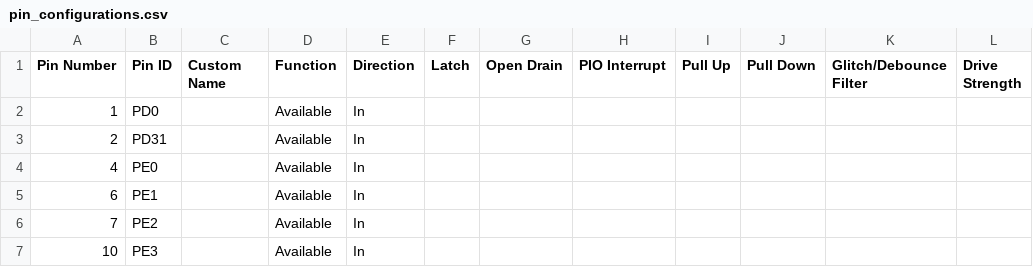
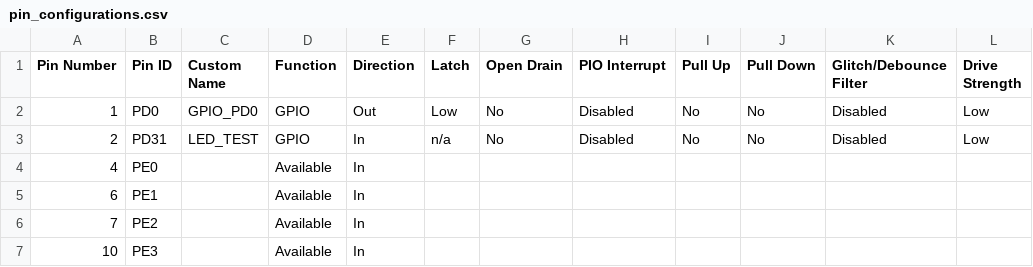
Before and after one commit to baobuibk/SpaceLiin_Satellite_4U_MCU_FW_1.0.0, a CSV file: My_MCC_Config/src/config/default/pin_configurations.csv, drawn as a sheet; only a part is shown.

```diff
--- a/My_MCC_Config/src/config/default/pin_configurations.csv
+++ b/My_MCC_Config/src/config/default/pin_configurations.csv
@@ -1,4 +1,4 @@
 "Pin Number","Pin ID","Custom Name","Function","Direction","Latch","Open Drain","PIO Interrupt","Pull Up","Pull Down","Glitch/Debounce Filter",Drive Strength
-1,PD0,,Available,In,,,,,,,
-2,PD31,,Available,In,,,,,,,
+1,PD0,GPIO_PD0,GPIO,Out,Low,No,Disabled,No,No,Disabled,Low
+2,PD31,LED_TEST,GPIO,In,n/a,No,Disabled,No,No,Disabled,Low
 4,PE0,,Available,In,,,,,,,
```
Also changed, not shown: 25 other files.
